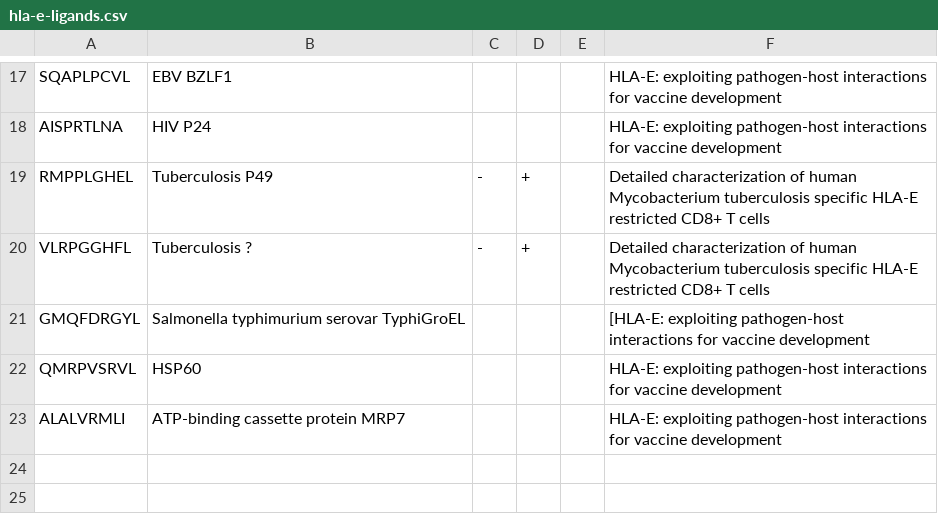
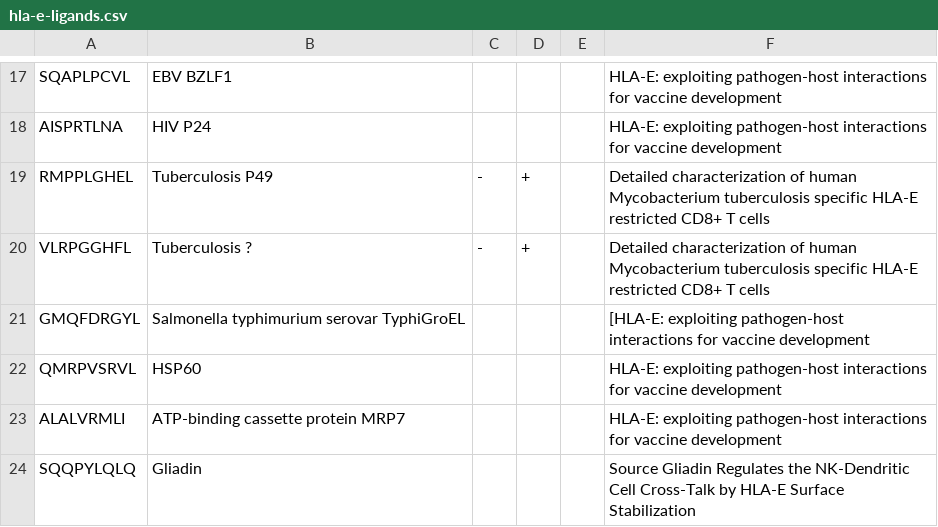
Before and after one commit to openvax/hla-e-ligands, a CSV file: hla-e-ligands.csv, drawn as a sheet; only a part is shown, gaps mark what is left out; the diff names each change by its address in the sheet, - before the commit and + after, or states it on an @@ line.

Commit message:
Update hla-e-ligands.csv

```diff
--- a/hla-e-ligands.csv
+++ b/hla-e-ligands.csv
+row 24: SQQPYLQLQ | Gliadin |  |  |  | Source Gliadin Regulates the NK-Dendritic Cell Cross-Talk by HLA-E Surface Stabilization
```
